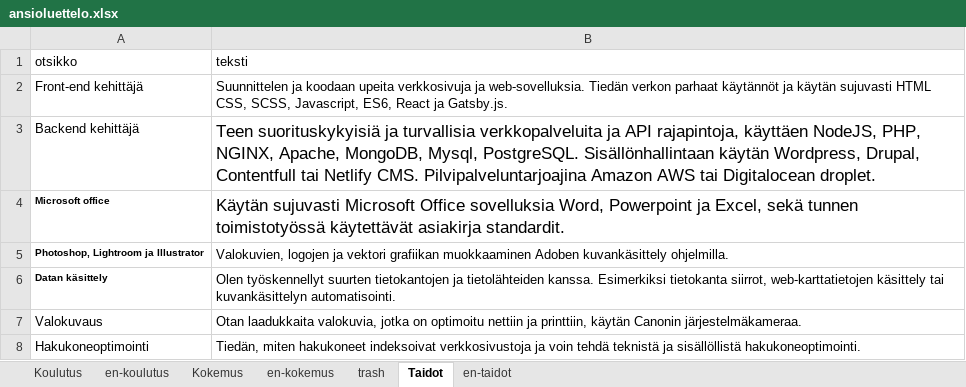
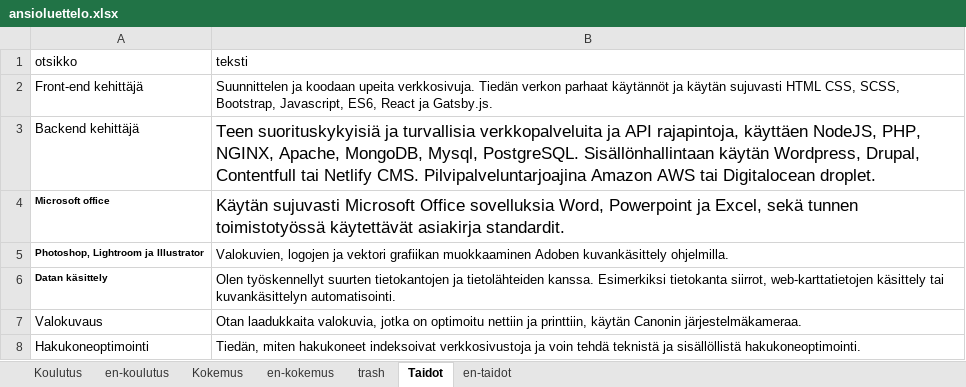
Before and after one commit to bujakasha/casper-varesmaa, an Excel workbook: src/data/ansioluettelo.xlsx, sheet Taidot, drawn as a sheet; values as stored, in another font and other column widths than the file's, no borders; the diff names each change by its address in the sheet, - before the commit and + after, or states it on an @@ line.

```diff
--- a/src/data/ansioluettelo.xlsx (sheet Taidot)
+++ b/src/data/ansioluettelo.xlsx (sheet Taidot)
-B2 (teksti): …koodaan upeita verkkosivuja ja web-sovelluksia. Tiedän verkon parhaat käytännöt ja käytän sujuvasti HTML CSS, SCSS, Javascript, ES6,…
+B2 (teksti): …koodaan upeita verkkosivuja. Tiedän verkon parhaat käytännöt ja käytän sujuvasti HTML CSS, SCSS, Bootstrap, Javascript, ES6,…
```
Also changed, not shown: sheet trash, 2 other files.
